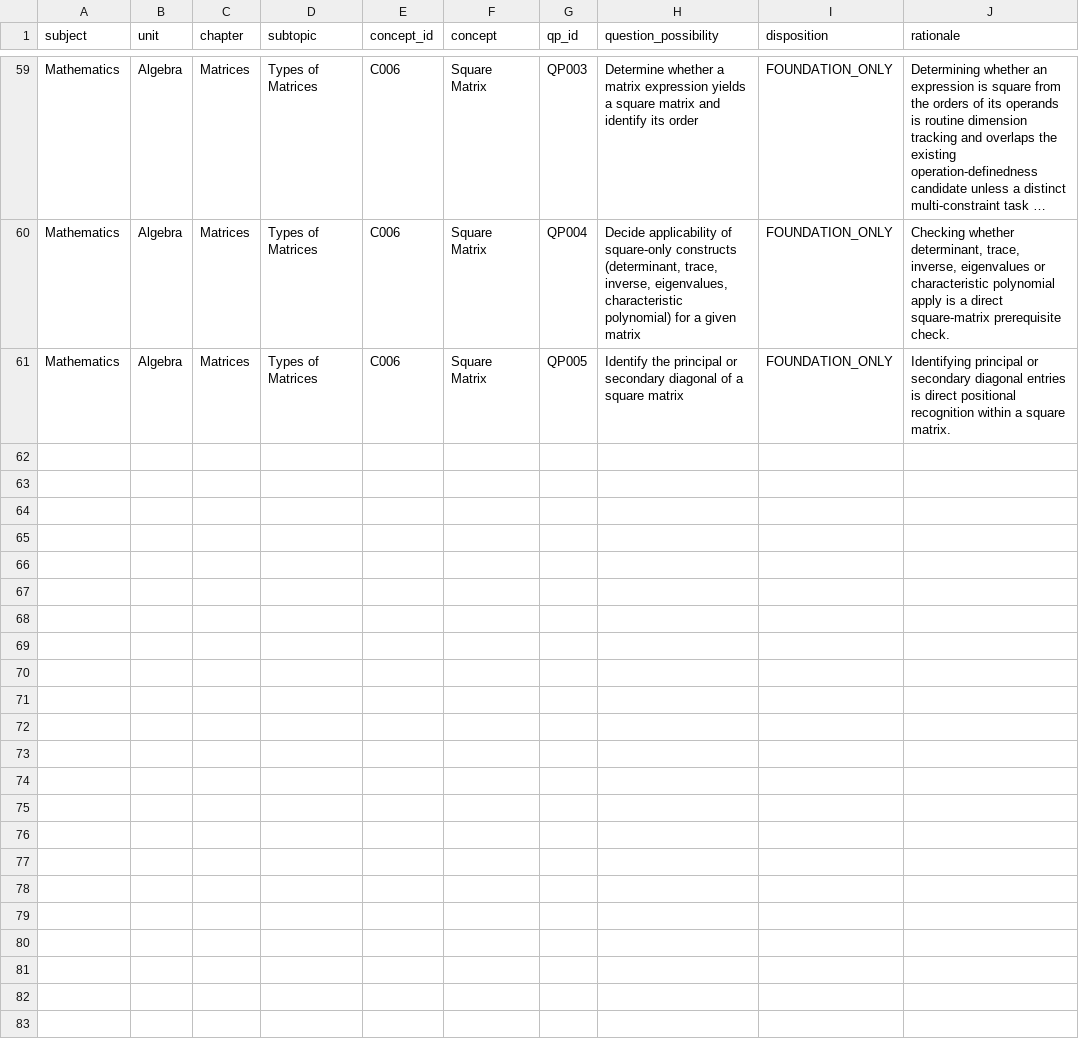
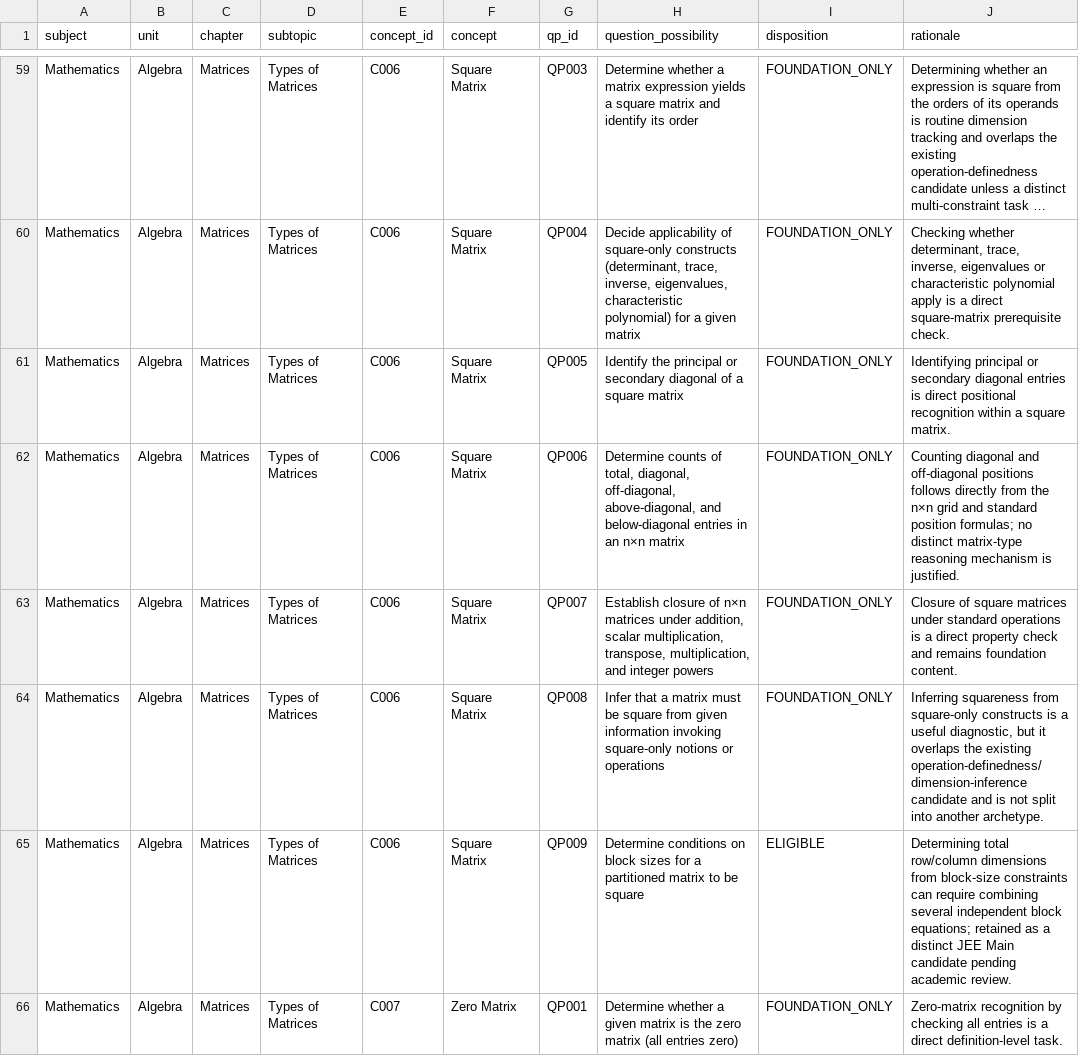
Before and after one commit to vinothkumarar/QuestionFactory, a CSV file: Engine/catalog/archetype_catalog/catalogs/U2_CH8_ST1_qp_dispositions.csv, drawn as a sheet; only a part is shown, gaps mark what is left out; long unchanged cells end in …; the diff names each change by its address in the sheet, - before the commit and + after, or states it on an @@ line.

Commit message:
Export matrix QP dispositions through global QP065

```diff
--- a/Engine/catalog/archetype_catalog/catalogs/U2_CH8_ST1_qp_dispositions.csv
+++ b/Engine/catalog/archetype_catalog/catalogs/U2_CH8_ST1_qp_dispositions.csv
+row 62: Mathematics | Algebra | Matrices | Types of Matrices | C006 | Square Matrix | QP006 | Determine counts of total, diagonal, off-diagonal, above-diagonal, and below-diagonal entries in an n×n matrix | FOUNDATION_ONLY | Counting diagonal and off-diagonal positions follows directly from the n×n grid and standard position formulas; no distinct matrix-type reasoning mechanism is justified.
+row 63: Mathematics | Algebra | Matrices | Types of Matrices | C006 | Square Matrix | QP007 | Establish closure of n×n matrices under addition, scalar multiplication, transpose, multiplication, and integer powers | FOUNDATION_ONLY | Closure of square matrices under standard operations is a direct property check and remains foundation content.
+row 64: Mathematics | Algebra | Matrices | Types of Matrices | C006 | Square Matrix | QP008 | Infer that a matrix must be square from given information invoking square-only notions or operations | FOUNDATION_ONLY | Inferring squareness from square-only constructs is a useful diagnostic, but it overlaps the existing operation-definedness/dimension-inference candidate and is not split into another archetype.
+row 65: Mathematics | Algebra | Matrices | Types of Matrices | C006 | Square Matrix | QP009 | Determine conditions on block sizes for a partitioned matrix to be square | ELIGIBLE | Determining total row/column dimensions from block-size constraints can require combining several independent block equations; retained as a distinct JEE Main candidate pending academic review.
+row 66: Mathematics | Algebra | Matrices | Types of Matrices | C007 | Zero Matrix | QP001 | Determine whether a given matrix is the zero matrix (all entries zero) | FOUNDATION_ONLY | Zero-matrix recognition by checking all entries is a direct definition-level task.
```
